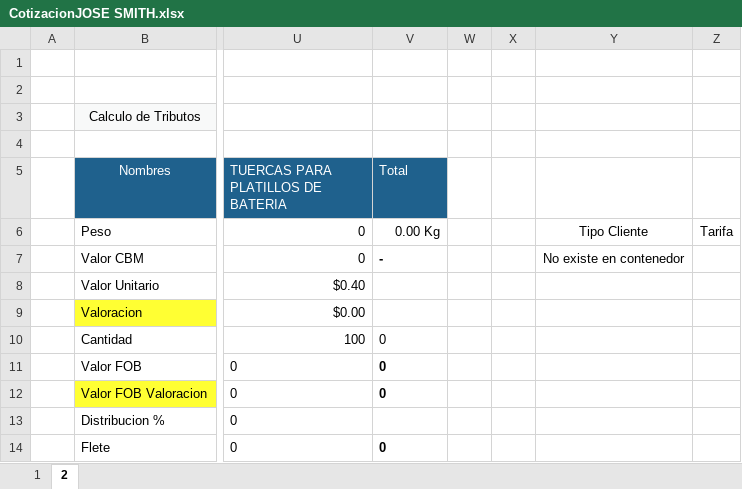
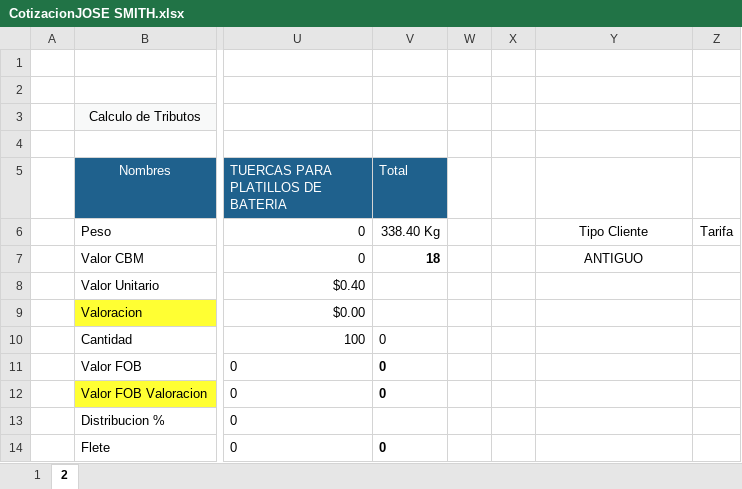
Before and after one commit to HarukaDev31/probusinees-intranet, an Excel workbook: assets/downloads/CotizacionJOSE SMITH.xlsx, sheet 2, drawn as a sheet; only a part is shown, gaps mark what is left out; values as stored, in another font and other column widths than the file's, no borders; the diff names each change by its address in the sheet, - before the commit and + after, or states it on an @@ line.

```diff
--- a/assets/downloads/CotizacionJOSE SMITH.xlsx (sheet 2)
+++ b/assets/downloads/CotizacionJOSE SMITH.xlsx (sheet 2)
-V6 (Total): 0.00 Kg
+V6 (Total): 338.40 Kg
-V7 (Total): -
+V7 (Total): 18
-Y7: No existe en contenedor
+Y7: ANTIGUO
```
Also changed, not shown: sheet 1, assets/downloads/CotizacionEdwing Saavedra Valeriano.xlsx, assets/downloads/CotizacionPercy Sullca Tito.xlsx, 2 other files.
